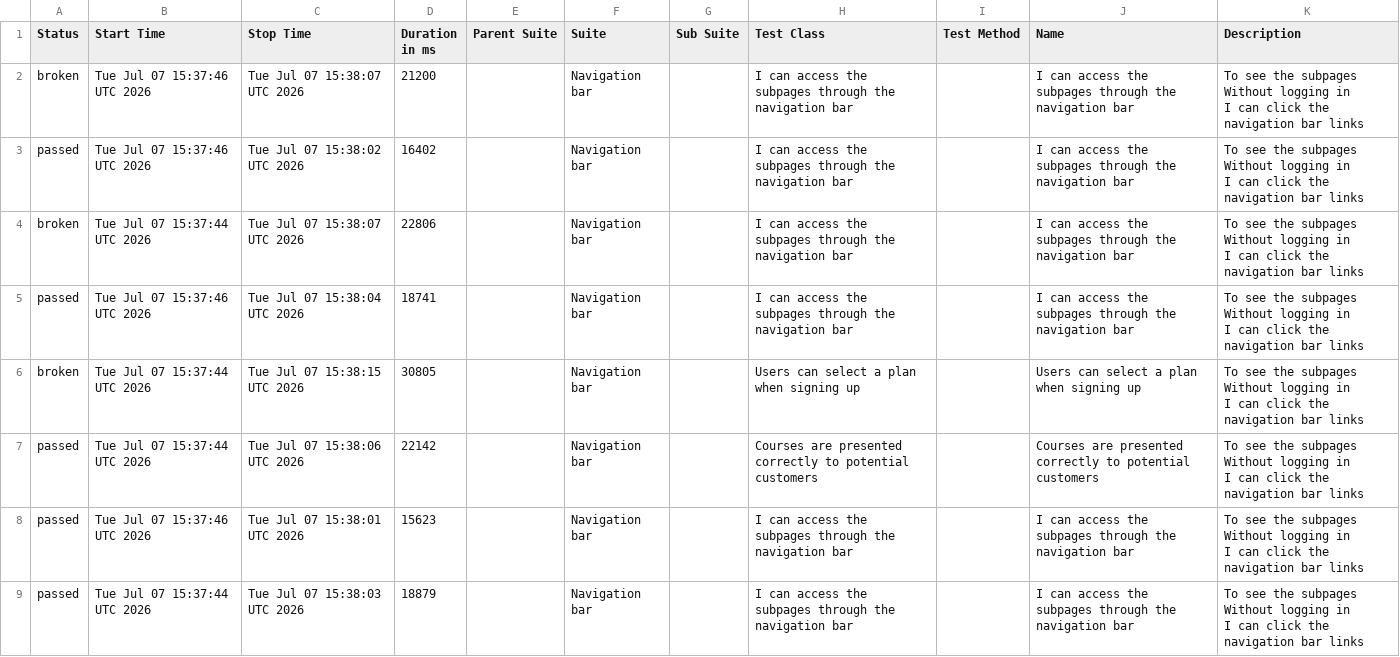
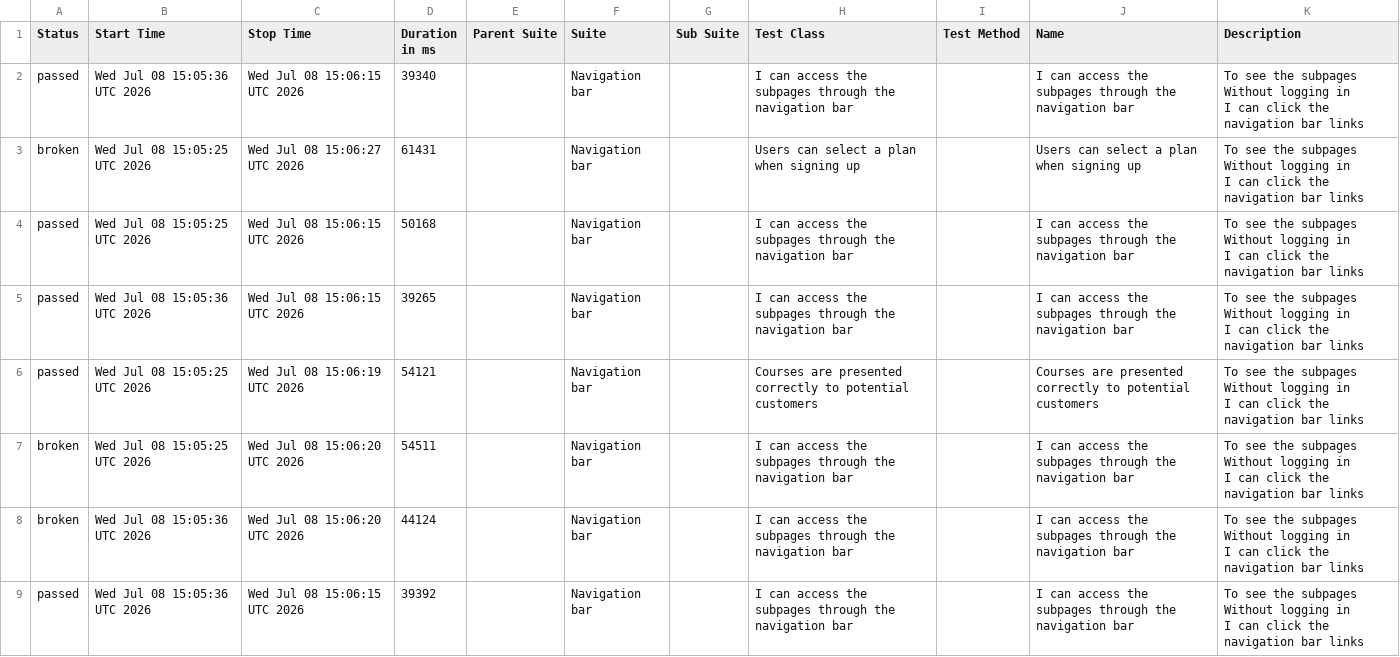
Before and after one commit to ingmarcela27/ci-reporting-building-block, a CSV file: allureReport/data/suites.csv, drawn as a sheet.

```diff
--- a/allureReport/data/suites.csv
+++ b/allureReport/data/suites.csv
@@ -1,25 +1,25 @@
 "Status","Start Time","Stop Time","Duration in ms","Parent Suite","Suite","Sub Suite","Test Class","Test Method","Name","Description"
-"broken","Tue Jul 07 15:37:46 UTC 2026","Tue Jul 07 15:38:07 UTC 2026","21200","","Navigation bar","","I can access the subpages through the navigation bar","","I can access the subpages through the navigation bar","  To see the subpages
-  Without logging in
-  I can click the navigation bar links"
-"passed","Tue Jul 07 15:37:46 UTC 2026","Tue Jul 07 15:38:02 UTC 2026","16402","","Navigation bar","","I can access the subpages through the navigation bar","","I can access the subpages through the navigation bar","  To see the subpages
-  Without logging in
-  I can click the navigation bar links"
-"broken","Tue Jul 07 15:37:44 UTC 2026","Tue Jul 07 15:38:07 UTC 2026","22806","","Navigation bar","","I can access the subpages through the navigation bar","","I can access the subpages through the navigation bar","  To see the subpages
-  Without logging in
-  I can click the navigation bar links"
-"passed","Tue Jul 07 15:37:46 UTC 2026","Tue Jul 07 15:38:04 UTC 2026","18741","","Navigation bar","","I can access the subpages through the navigation bar","","I can access the subpages through the navigation bar","  To see the subpages
-  Without logging in
-  I can click the navigation bar links"
-"broken","Tue Jul 07 15:37:44 UTC 2026","Tue Jul 07 15:38:15 UTC 2026","30805","","Navigation bar","","Users can select a plan when signing up","","Users can select a plan when signing up","  To see the subpages
-  Without logging in
-  I can click the navigation bar links"
-"passed","Tue Jul 07 15:37:44 UTC 2026","Tue Jul 07 15:38:06 UTC 2026","22142","","Navigation bar","","Courses are presented correctly to potential customers","","Courses are presented correctly to potential customers","  To see the subpages
-  Without logging in
-  I can click the navigation bar links"
-"passed","Tue Jul 07 15:37:46 UTC 2026","Tue Jul 07 15:38:01 UTC 2026","15623","","Navigation bar","","I can access the subpages through the navigation bar","","I can access the subpages through the navigation bar","  To see the subpages
-  Without logging in
-  I can click the navigation bar links"
-"passed","Tue Jul 07 15:37:44 UTC 2026","Tue Jul 07 15:38:03 UTC 2026","18879","","Navigation bar","","I can access the subpages through the navigation bar","","I can access the subpages through the navigation bar","  To see the subpages
-  Without logging in
-  I can click the navigation bar links"
+"passed","Wed Jul 08 15:05:36 UTC 2026","Wed Jul 08 15:06:15 UTC 2026","39340","","Navigation bar","","I can access the subpages through the navigation bar","","I can access the subpages through the navigation bar","  To see the subpages
+  Without logging in
+  I can click the navigation bar links"
+"broken","Wed Jul 08 15:05:25 UTC 2026","Wed Jul 08 15:06:27 UTC 2026","61431","","Navigation bar","","Users can select a plan when signing up","","Users can select a plan when signing up","  To see the subpages
+  Without logging in
+  I can click the navigation bar links"
+"passed","Wed Jul 08 15:05:25 UTC 2026","Wed Jul 08 15:06:15 UTC 2026","50168","","Navigation bar","","I can access the subpages through the navigation bar","","I can access the subpages through the navigation bar","  To see the subpages
+  Without logging in
+  I can click the navigation bar links"
+"passed","Wed Jul 08 15:05:36 UTC 2026","Wed Jul 08 15:06:15 UTC 2026","39265","","Navigation bar","","I can access the subpages through the navigation bar","","I can access the subpages through the navigation bar","  To see the subpages
+  Without logging in
+  I can click the navigation bar links"
+"passed","Wed Jul 08 15:05:25 UTC 2026","Wed Jul 08 15:06:19 UTC 2026","54121","","Navigation bar","","Courses are presented correctly to potential customers","","Courses are presented correctly to potential customers","  To see the subpages
+  Without logging in
+  I can click the navigation bar links"
+"broken","Wed Jul 08 15:05:25 UTC 2026","Wed Jul 08 15:06:20 UTC 2026","54511","","Navigation bar","","I can access the subpages through the navigation bar","","I can access the subpages through the navigation bar","  To see the subpages
+  Without logging in
+  I can click the navigation bar links"
+"broken","Wed Jul 08 15:05:36 UTC 2026","Wed Jul 08 15:06:20 UTC 2026","44124","","Navigation bar","","I can access the subpages through the navigation bar","","I can access the subpages through the navigation bar","  To see the subpages
+  Without logging in
+  I can click the navigation bar links"
+"passed","Wed Jul 08 15:05:36 UTC 2026","Wed Jul 08 15:06:15 UTC 2026","39392","","Navigation bar","","I can access the subpages through the navigation bar","","I can access the subpages through the navigation bar","  To see the subpages
+  Without logging in
+  I can click the navigation bar links"
```
Also changed, not shown: 39 other files.
